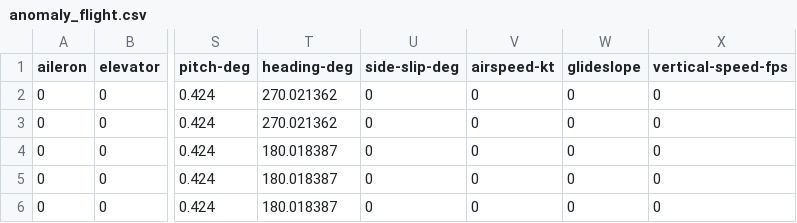
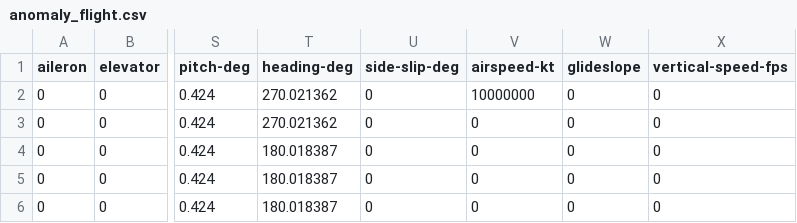
Before and after one commit to gavrielSorek/AnomalyDetection_WebApplication, a CSV file: testsCsv/anomaly_flight.csv, drawn as a sheet; only a part is shown, gaps mark what is left out; the diff names each change by its address in the sheet, - before the commit and + after, or states it on an @@ line.

Commit message:
handle double columns and empty line

```diff
--- a/testsCsv/anomaly_flight.csv
+++ b/testsCsv/anomaly_flight.csv
-V2 (airspeed-kt): 0
+V2 (airspeed-kt): 10000000
```
Also changed, not shown: 2 other files.
